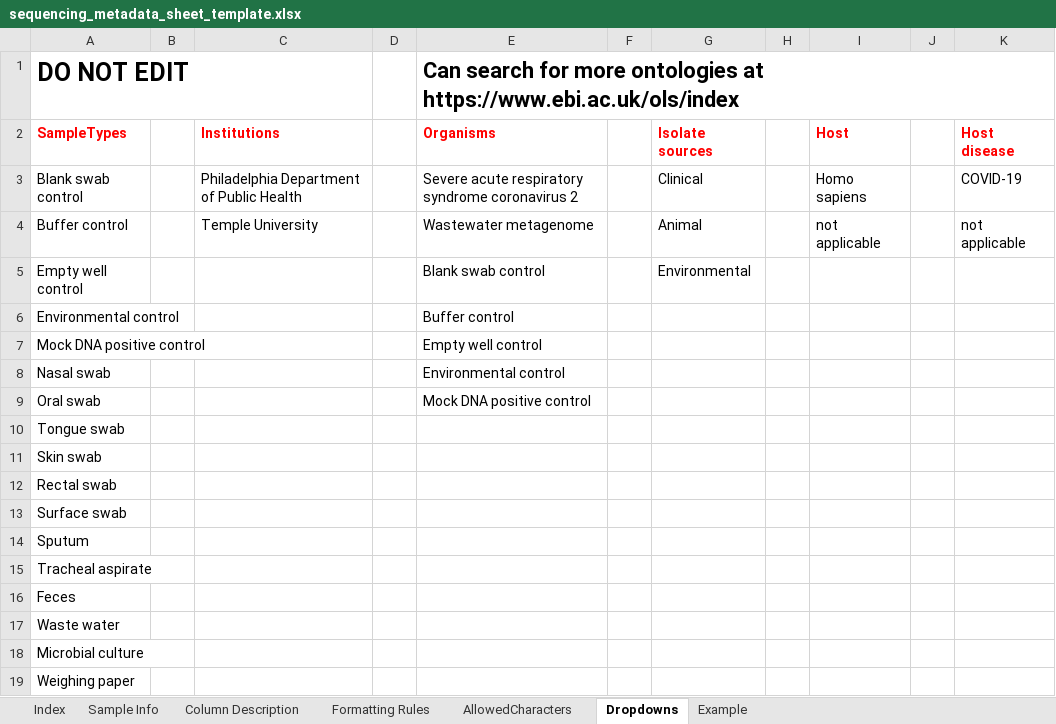
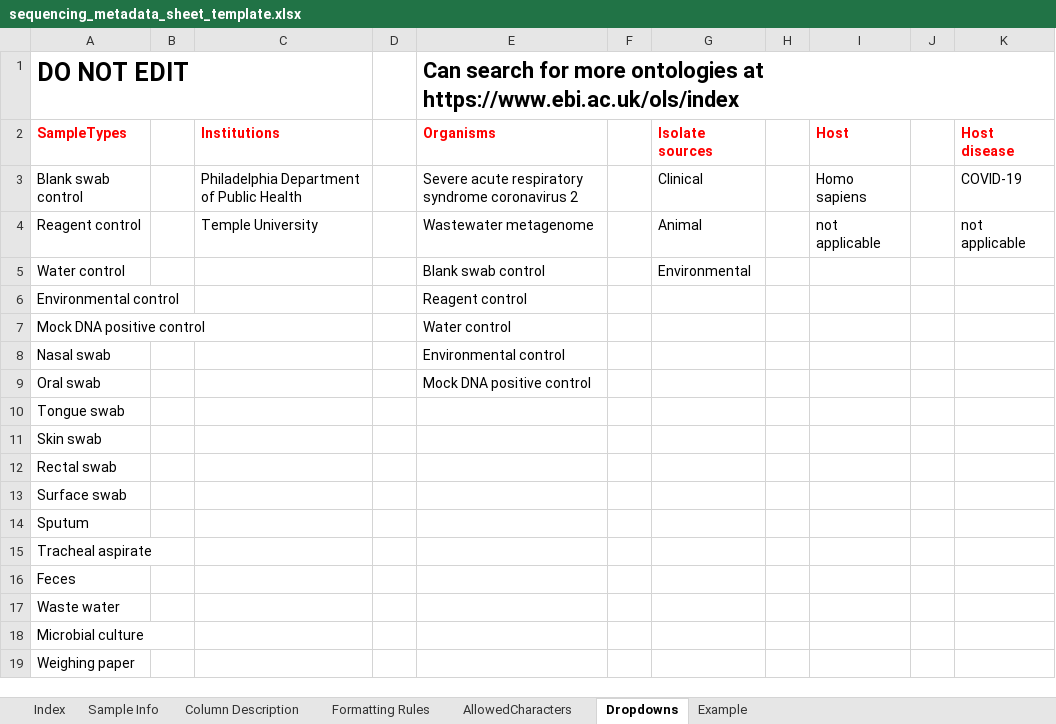
Before and after one commit to PHL-2/RmdTemplates, an Excel workbook: inst/rmarkdown/templates/covid_dragen_bs/skeleton/metadata/munge/sequencing_metadata_sheet_template.xlsx, sheet Dropdowns, drawn as a sheet; values as stored, in another font and other column widths than the file's, no borders; the diff names each change by its address in the sheet, - before the commit and + after, or states it on an @@ line.

Commit message:
Changed empty well control to water control and buffer control to reagent control

```diff
--- a/inst/rmarkdown/templates/covid_dragen_bs/skeleton/metadata/munge/sequencing_metadata_sheet_template.xlsx (sheet Dropdowns)
+++ b/inst/rmarkdown/templates/covid_dragen_bs/skeleton/metadata/munge/sequencing_metadata_sheet_template.xlsx (sheet Dropdowns)
-A4: Buffer control
+A4: Reagent control
-A5: Empty well control
+A5: Water control
-E6: Buffer control
+E6: Reagent control
-E7: Empty well control
+E7: Water control
```
Also changed, not shown: sheet Index, sheet Sample Info, 3 other files.
